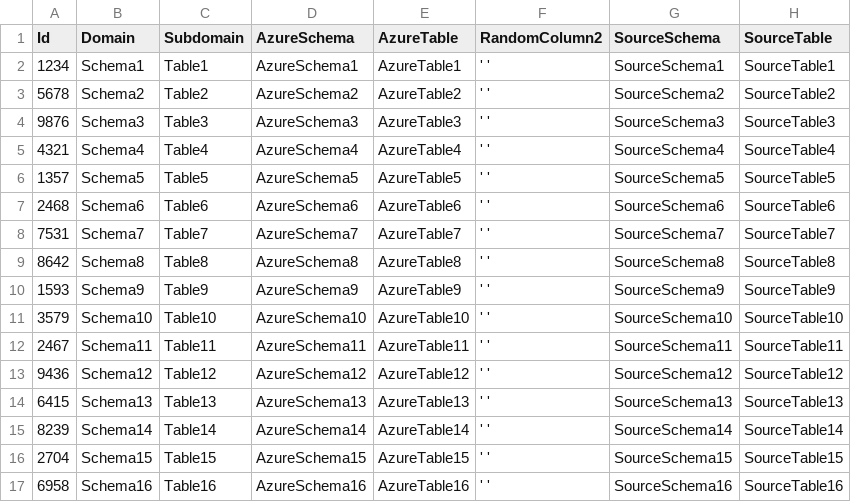
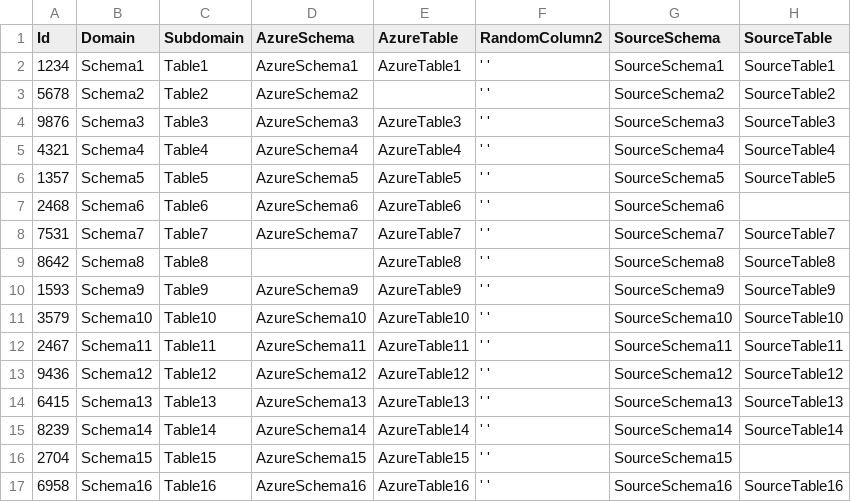
Before and after one commit to benkaan001/etl_playground, a CSV file: data/BackupData.csv, drawn as a sheet; only a part is shown; the diff names each change by its address in the sheet, - before the commit and + after, or states it on an @@ line.

Commit message:
add null values to sample data

```diff
--- a/data/BackupData.csv
+++ b/data/BackupData.csv
-E3 (AzureTable): AzureTable2
+E3 (AzureTable): (empty)
-H7 (SourceTable): SourceTable6
+H7 (SourceTable): (empty)
-D9 (AzureSchema): AzureSchema8
+D9 (AzureSchema): (empty)
-H16 (SourceTable): SourceTable15
+H16 (SourceTable): (empty)
```
